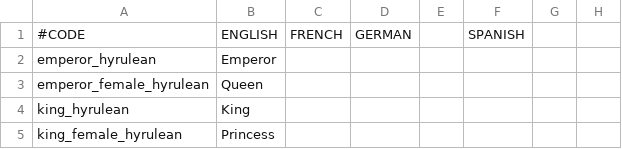
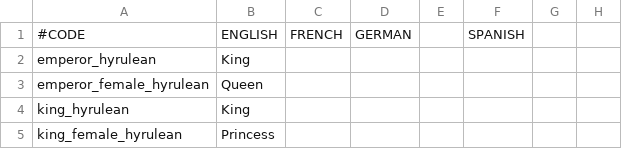
Before and after one commit to locustgate/Hylian-Kings, a CSV file: Hylian Kings/localisation/culture_titles.csv, drawn as a sheet; only a part is shown; the diff names each change by its address in the sheet, - before the commit and + after, or states it on an @@ line.

Commit message:
valley cultures

```diff
--- a/Hylian Kings/localisation/culture_titles.csv
+++ b/Hylian Kings/localisation/culture_titles.csv
-B2: Emperor
+B2: King
```
Also changed, not shown: 8 other files.
